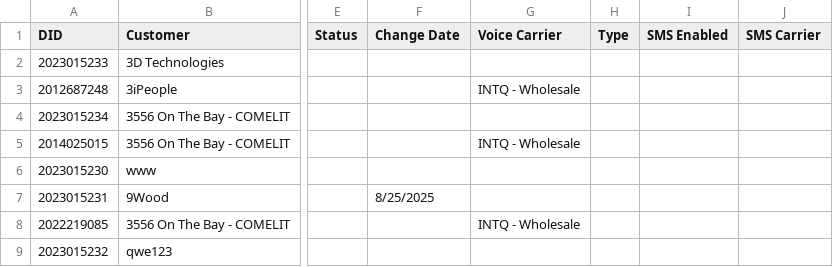
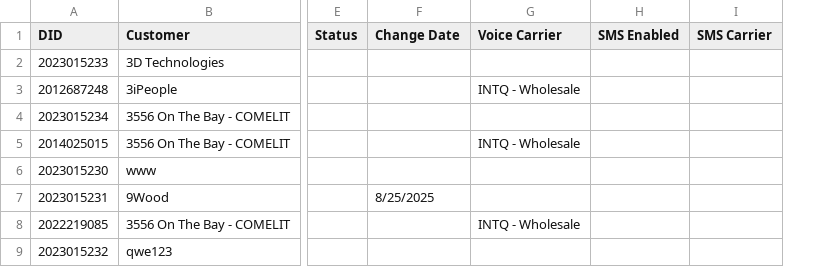
Before and after one commit to JohnGDalrymple/NumberDB, a CSV file: number_db/static/sample_test_success.csv, drawn as a sheet; only a part is shown, gaps mark what is left out; the diff names each change by its address in the sheet, - before the commit and + after, or states it on an @@ line.

Commit message:
[Removed] the service type table and update the ui and apis

```diff
--- a/number_db/static/sample_test_success.csv
+++ b/number_db/static/sample_test_success.csv
-column H (Type), empty
```
Also changed, not shown: 31 other files.
